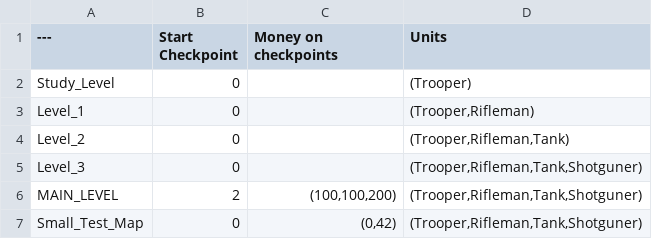
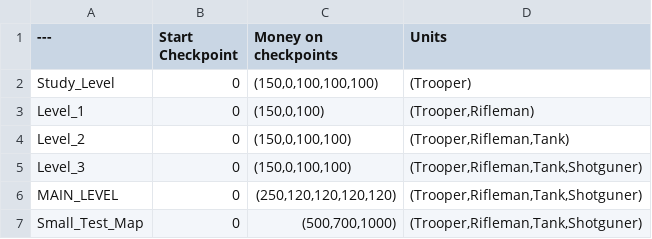
Before and after one commit to SoSi-Entertainment/DDay, a CSV file: MapStats.csv, drawn as a sheet.

```diff
--- a/MapStats.csv
+++ b/MapStats.csv
@@ -1,7 +1,7 @@
 ---,Start Checkpoint,Money on checkpoints,Units
-Study_Level,"0","","(Trooper)"
-Level_1,"0","","(Trooper,Rifleman)"
-Level_2,"0","","(Trooper,Rifleman,Tank)"
-Level_3,"0","","(Trooper,Rifleman,Tank,Shotguner)"
-MAIN_LEVEL,"2","(100,100,200)","(Trooper,Rifleman,Tank,Shotguner)"
-Small_Test_Map,"0","(0,42)","(Trooper,Rifleman,Tank,Shotguner)"
+Study_Level,0,"(150,0,100,100,100)",(Trooper)
+Level_1,0,"(150,0,100)","(Trooper,Rifleman)"
+Level_2,0,"(150,0,100,100)","(Trooper,Rifleman,Tank)"
+Level_3,0,"(150,0,100,100)","(Trooper,Rifleman,Tank,Shotguner)"
+MAIN_LEVEL,0,"(250,120,120,120,120)","(Trooper,Rifleman,Tank,Shotguner)"
+Small_Test_Map,0,"(500,700,1000)","(Trooper,Rifleman,Tank,Shotguner)"
```
Also changed, not shown: UnitStats.csv, 4 other files.
